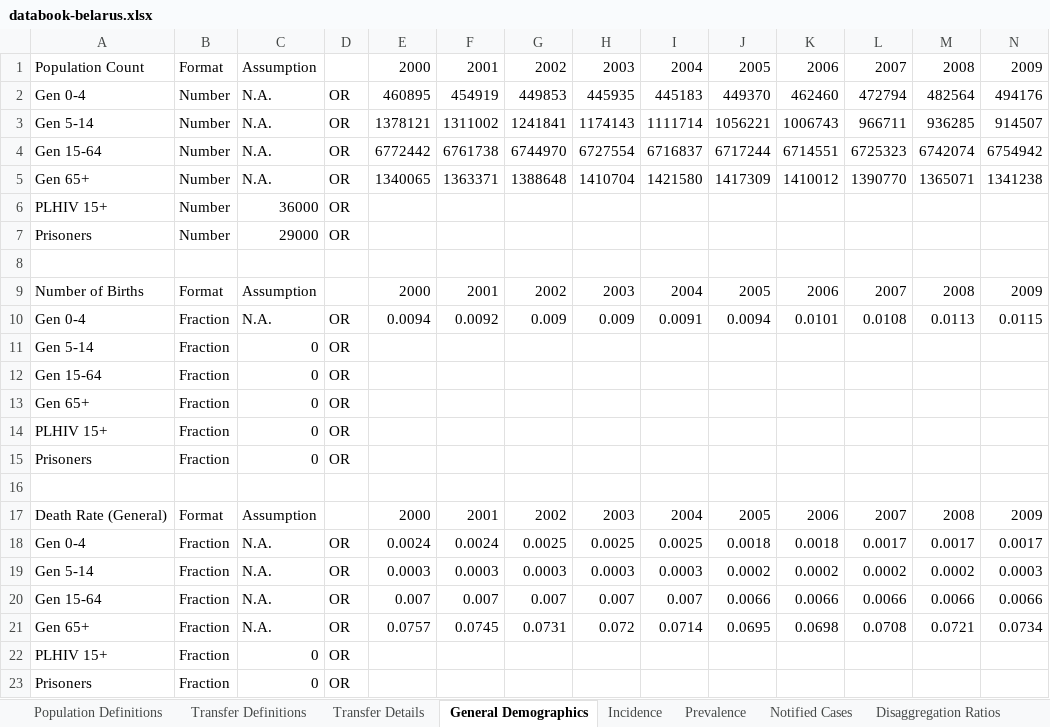
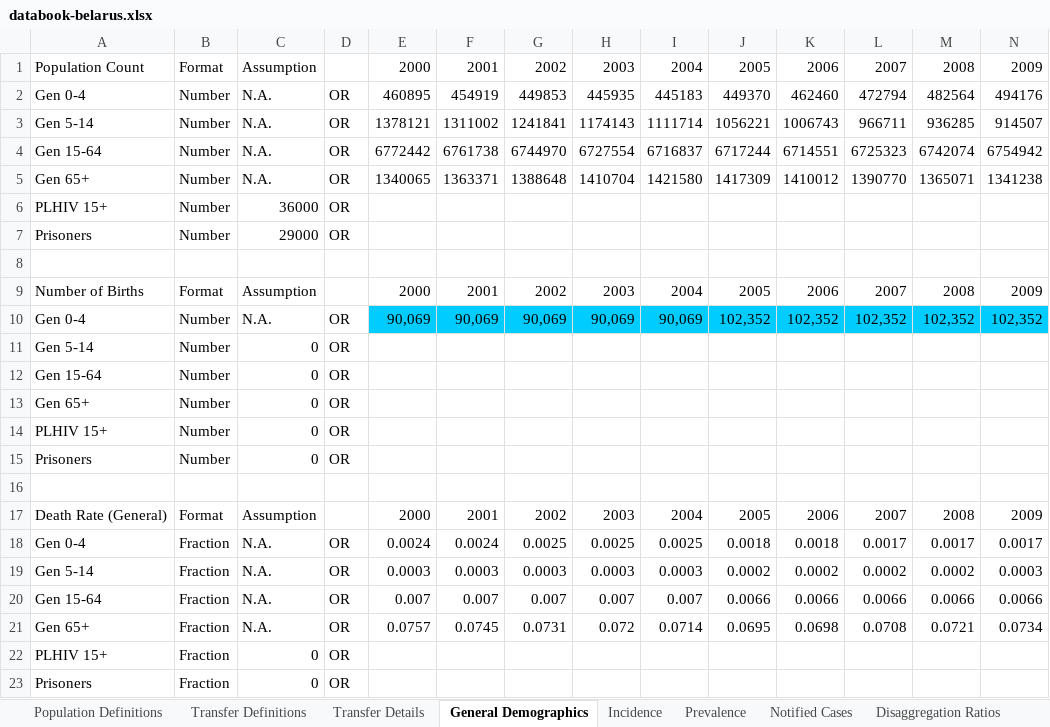
Before and after one commit to optimamodel/optima-tb, an Excel workbook: project/databook-belarus.xlsx, sheet General Demographics, drawn as a sheet; only a part is shown; values as stored, in another font and other column widths than the file's, no borders; removed rows and columns are numbered as before the commit, all else as after; rows hold the shown columns only; the diff names each change by its address in the sheet, - before the commit and + after, or states it on an @@ line.

Commit message:
Changed values (and type) for 'Number of births' from rate (fraction) to number (number)

```diff
--- a/project/databook-belarus.xlsx (sheet General Demographics)
+++ b/project/databook-belarus.xlsx (sheet General Demographics)
-row 10: Gen 0-4 | Fraction | N.A. | OR | 0.0094 | 0.0092 | 0.009 | 0.009 | 0.0091 | 0.0094 | 0.0101 | 0.0108 | 0.0113 | 0.0115
+row 10: Gen 0-4 | Number | N.A. | OR | 90,069 | 90,069 | 90,069 | 90,069 | 90,069 | 102,352 | 102,352 | 102,352 | 102,352 | 102,352
-B11:B15: Fraction
+B11:B15: Number
```
